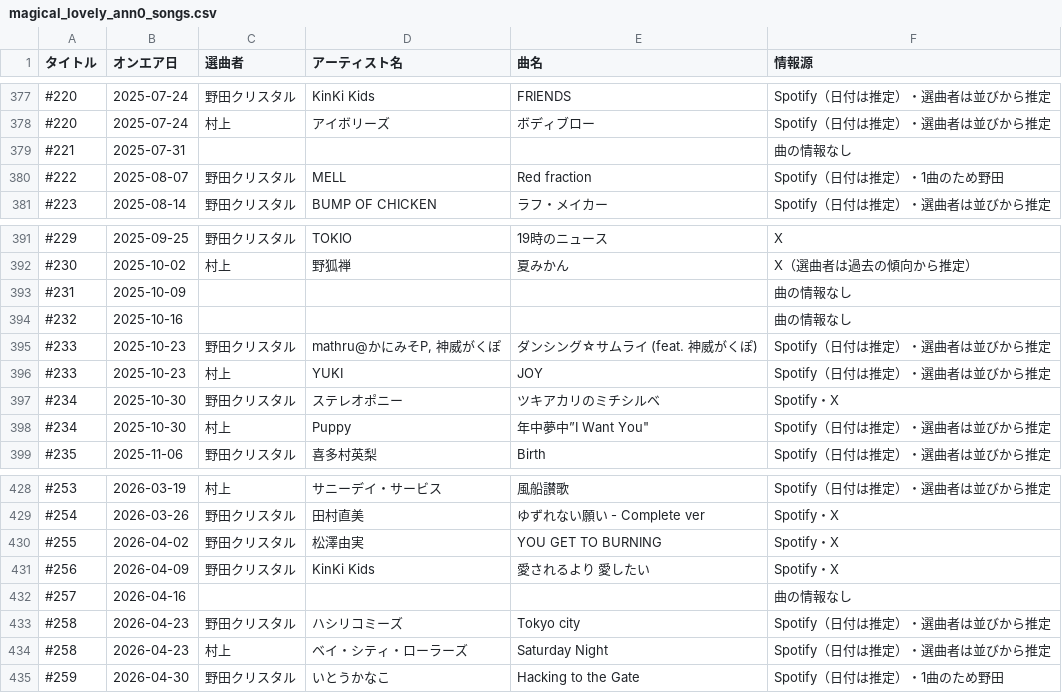
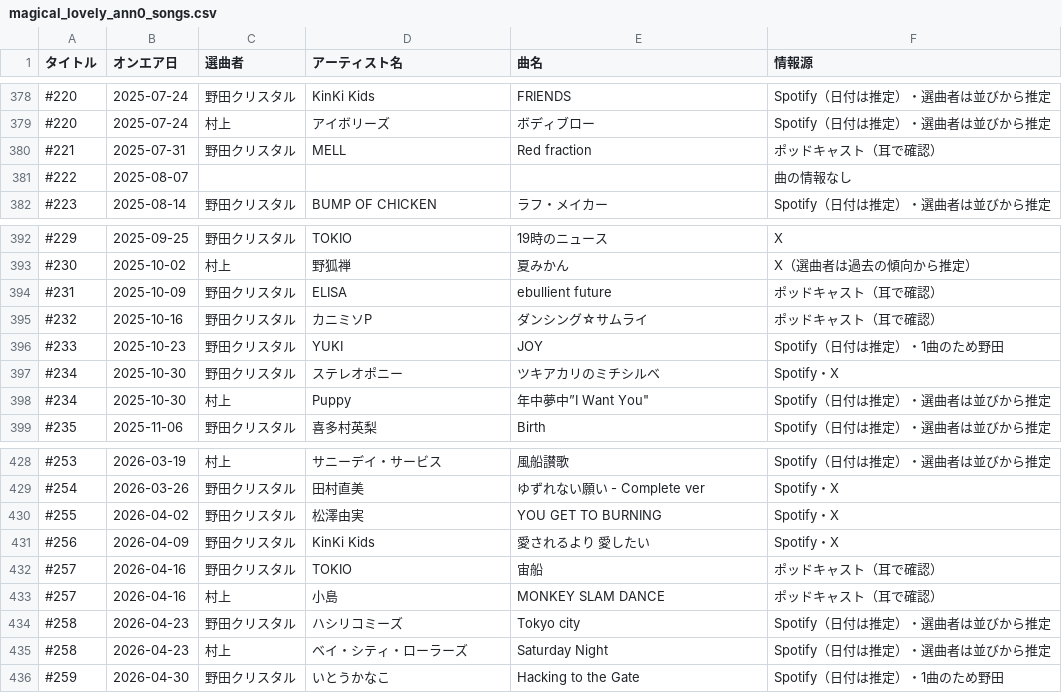
Before and after one commit to expajp/onair-list, a CSV file: data/magical_lovely_ann0_songs.csv, drawn as a sheet; only a part is shown, gaps mark what is left out; the diff covers the shown part only.

```diff
--- a/data/magical_lovely_ann0_songs.csv
+++ b/data/magical_lovely_ann0_songs.csv
@@ -378,4 +379,4 @@
 #220,2025-07-24,村上,アイボリーズ,ボディブロー,Spotify（日付は推定）・選曲者は並びから推定
-#221,2025-07-31,,,,曲の情報なし
-#222,2025-08-07,野田クリスタル,MELL,Red fraction,Spotify（日付は推定）・1曲のため野田
+#221,2025-07-31,野田クリスタル,MELL,Red fraction,ポッドキャスト（耳で確認）
+#222,2025-08-07,,,,曲の情報なし
 #223,2025-08-14,野田クリスタル,BUMP OF CHICKEN,ラフ・メイカー,Spotify（日付は推定）・選曲者は並びから推定
@@ -392,6 +393,5 @@
 #230,2025-10-02,村上,野狐禅,夏みかん,X（選曲者は過去の傾向から推定）
-#231,2025-10-09,,,,曲の情報なし
-#232,2025-10-16,,,,曲の情報なし
-#233,2025-10-23,野田クリスタル,"mathru@かにみそP, 神威がくぽ",ダンシング☆サムライ (feat. 神威がくぽ),Spotify（日付は推定）・選曲者は並びから推定
-#233,2025-10-23,村上,YUKI,JOY,Spotify（日付は推定）・選曲者は並びから推定
+#231,2025-10-09,野田クリスタル,ELISA,ebullient future,ポッドキャスト（耳で確認）
+#232,2025-10-16,野田クリスタル,カニミソP,ダンシング☆サムライ,ポッドキャスト（耳で確認）
+#233,2025-10-23,野田クリスタル,YUKI,JOY,Spotify（日付は推定）・1曲のため野田
 #234,2025-10-30,野田クリスタル,ステレオポニー,ツキアカリのミチシルベ,Spotify・X
@@ -431,3 +431,4 @@
 #256,2026-04-09,野田クリスタル,KinKi Kids,愛されるより 愛したい,Spotify・X
-#257,2026-04-16,,,,曲の情報なし
+#257,2026-04-16,野田クリスタル,TOKIO,宙船,ポッドキャスト（耳で確認）
+#257,2026-04-16,村上,小島,MONKEY SLAM DANCE,ポッドキャスト（耳で確認）
 #258,2026-04-23,野田クリスタル,ハシリコミーズ,Tokyo city,Spotify（日付は推定）・選曲者は並びから推定
```
Also changed, not shown: 5 added rows, 4 removed rows and 20 edited cells elsewhere in this file.
